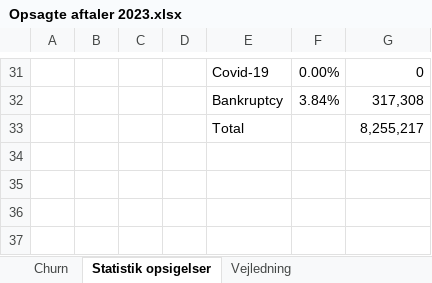
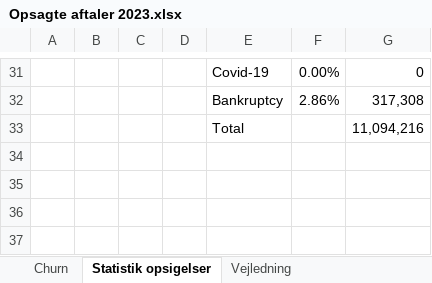
Before and after one commit to JCVE99/Cancelled-Customer-Agreement, an Excel workbook: Opsagte aftaler 2023.xlsx, sheet Statistik opsigelser, drawn as a sheet; only a part is shown, gaps mark what is left out; values as stored, in another font and other column widths than the file's, no borders; charts and pictures not drawn; the diff covers the shown part only; the diff names each change by its address in the sheet, - before the commit and + after, or states it on an @@ line.

```diff
--- a/Opsagte aftaler 2023.xlsx (sheet Statistik opsigelser)
+++ b/Opsagte aftaler 2023.xlsx (sheet Statistik opsigelser)
-F32: 3.84%
+F32: 2.86%
-G33: 8,255,217
+G33: 11,094,216
```
Also changed, not shown: 10 added rows, 10 removed rows and 12 edited cells elsewhere in this sheet, sheet Opsagte aftaler 2023, sheet Churn, 120000-140000.xlsx, 20000-40000.xlsx, 17 other files.
